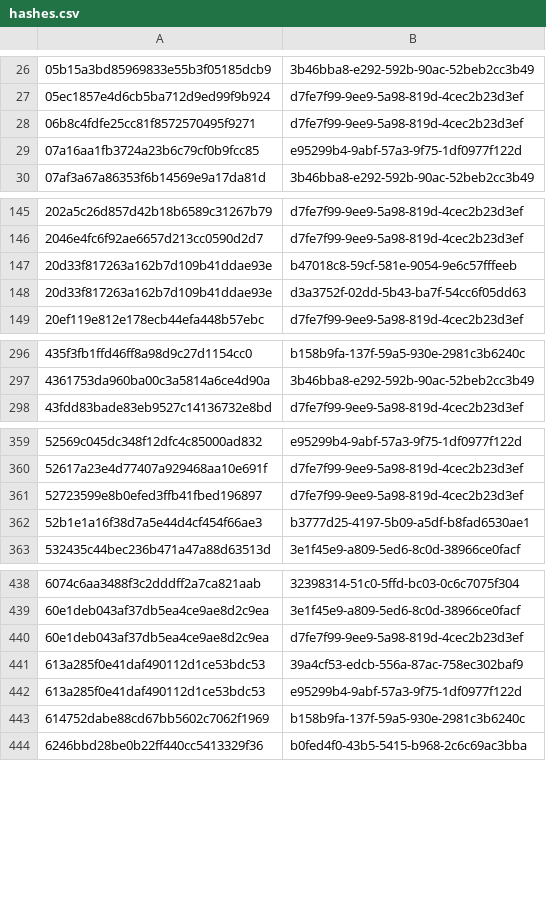
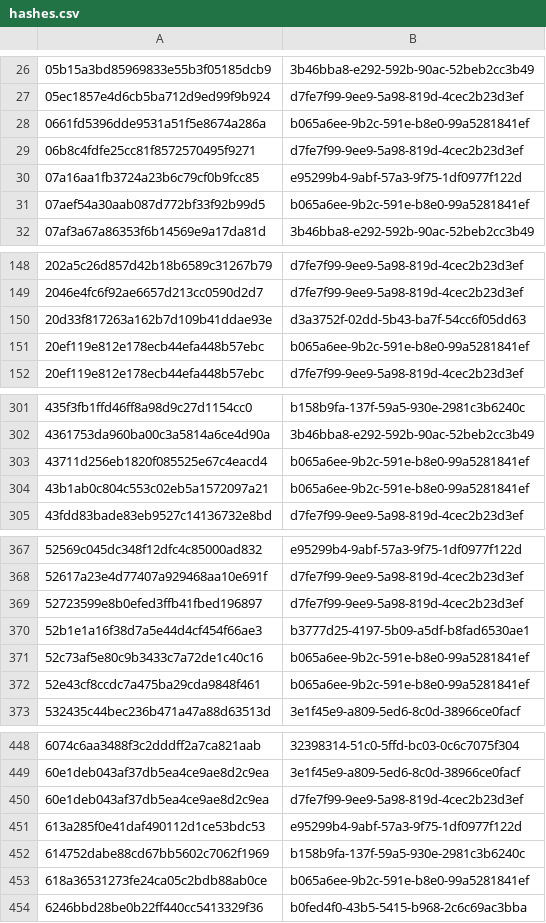
Before and after one commit to AliceGrey/ferromagnet-feed, a CSV file: misp/hashes.csv, drawn as a sheet; only a part is shown, gaps mark what is left out; removed rows and columns are numbered as before the commit, all else as after; the diff covers the shown part only; the diff names each change by its address in the sheet, - before the commit and + after, or states it on an @@ line.

```diff
--- a/misp/hashes.csv
+++ b/misp/hashes.csv
+row 28: 0661fd5396dde9531a51f5e8674a286a | b065a6ee-9b2c-591e-b8e0-99a5281841ef
+row 31: 07aef54a30aab087d772bf33f92b99d5 | b065a6ee-9b2c-591e-b8e0-99a5281841ef
-row 147: 20d33f817263a162b7d109b41ddae93e | b47018c8-59cf-581e-9054-9e6c57fffeeb
+row 151: 20ef119e812e178ecb44efa448b57ebc | b065a6ee-9b2c-591e-b8e0-99a5281841ef
+row 303: 43711d256eb1820f085525e67c4eacd4 | b065a6ee-9b2c-591e-b8e0-99a5281841ef
+row 304: 43b1ab0c804c553c02eb5a1572097a21 | b065a6ee-9b2c-591e-b8e0-99a5281841ef
+row 371: 52c73af5e80c9b3433c7a72de1c40c16 | b065a6ee-9b2c-591e-b8e0-99a5281841ef
+row 372: 52e43cf8ccdc7a475ba29cda9848f461 | b065a6ee-9b2c-591e-b8e0-99a5281841ef
-row 441: 613a285f0e41daf490112d1ce53bdc53 | 39a4cf53-edcb-556a-87ac-758ec302baf9
+row 453: 618a36531273fe24ca05c2bdb88ab0ce | b065a6ee-9b2c-591e-b8e0-99a5281841ef
```
Also changed, not shown: 20 added rows and 6 removed rows elsewhere in this file, 18 other files.
